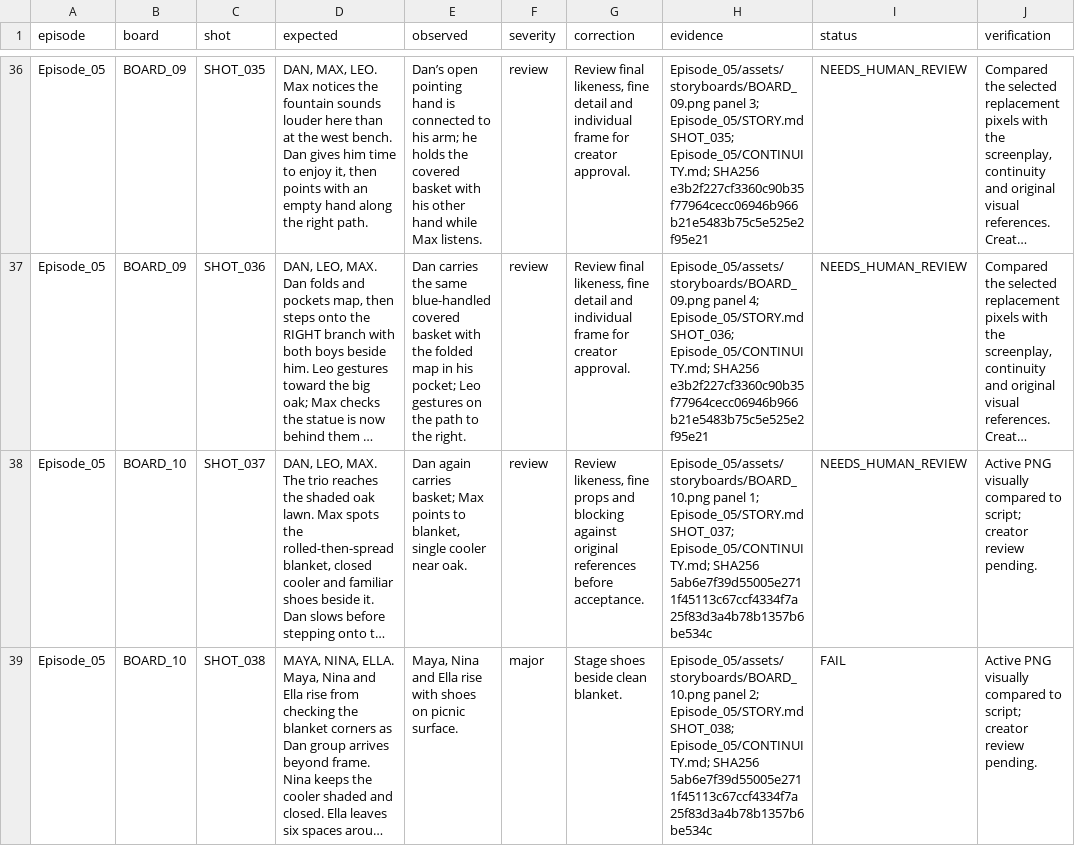
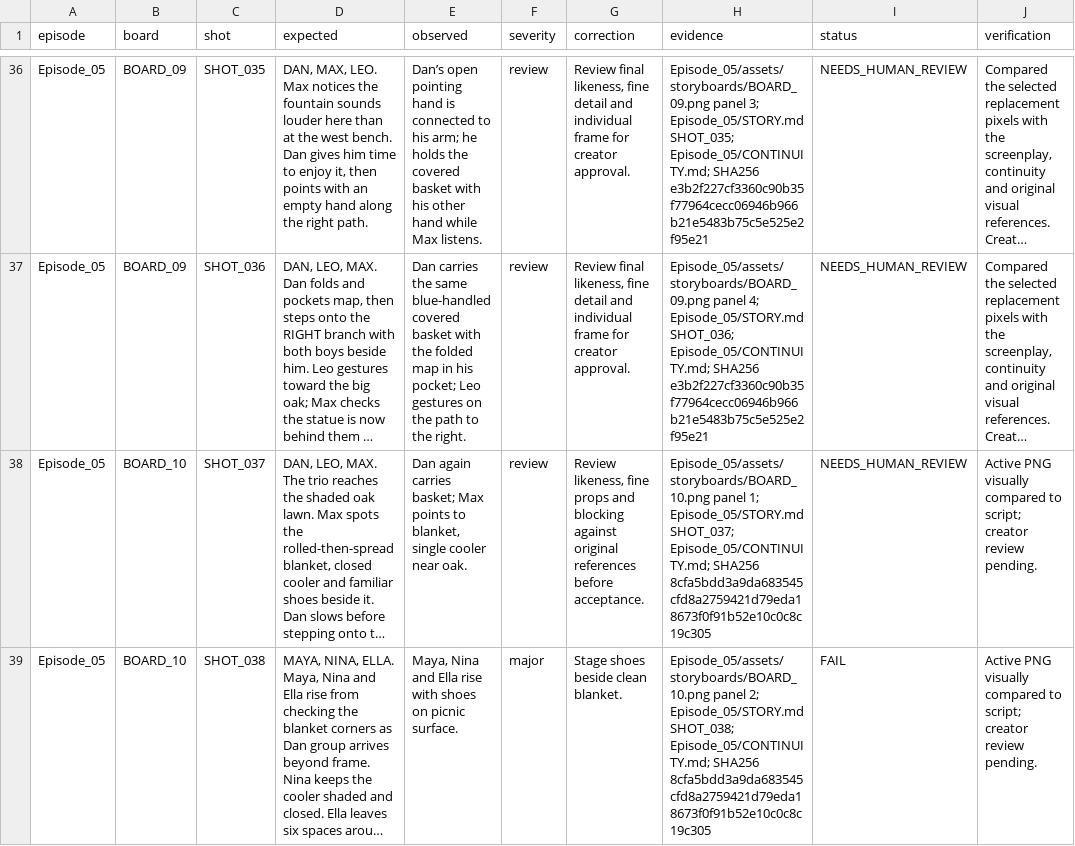
Before and after one commit to anneshabiswaas22-collab/ai-story-building, a TSV file: docs/qa/Episode_05.tsv, drawn as a sheet; only a part is shown, gaps mark what is left out; long unchanged cells end in …; the diff covers the shown part only; the diff names each change by its address in the sheet, - before the commit and + after, or states it on an @@ line.

```diff
--- a/docs/qa/Episode_05.tsv
+++ b/docs/qa/Episode_05.tsv
-H38 (evidence): …Episode_05/CONTINUITY.md; SHA256 5ab6e7f39d55005e2711f45113c67ccf4334f7a25f83d3a4b78b1357b6be534c
+H38 (evidence): …Episode_05/CONTINUITY.md; SHA256 8cfa5bdd3a9da683545cfd8a2759421d79eda18673f0f91b52e10c0c8c19c305
-H39 (evidence): …Episode_05/CONTINUITY.md; SHA256 5ab6e7f39d55005e2711f45113c67ccf4334f7a25f83d3a4b78b1357b6be534c
+H39 (evidence): …Episode_05/CONTINUITY.md; SHA256 8cfa5bdd3a9da683545cfd8a2759421d79eda18673f0f91b52e10c0c8c19c305
```
Also changed, not shown: 25 edited cells elsewhere in this file, docs/qa/Episode_02.tsv, docs/qa/Episode_06.tsv, 56 other files.
